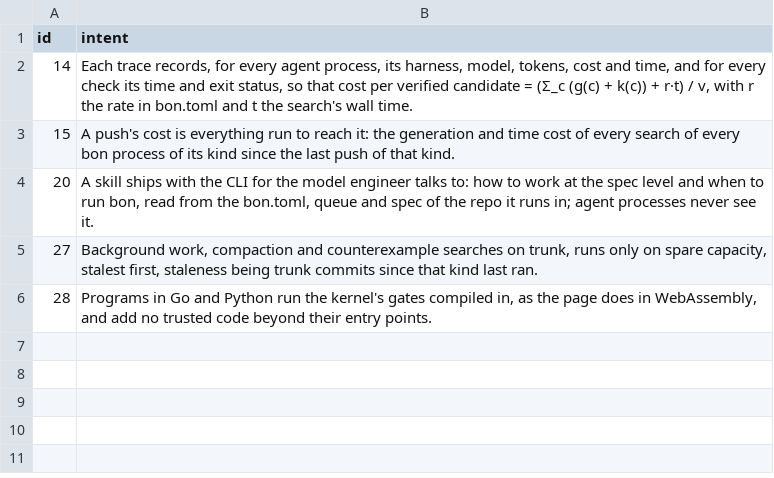
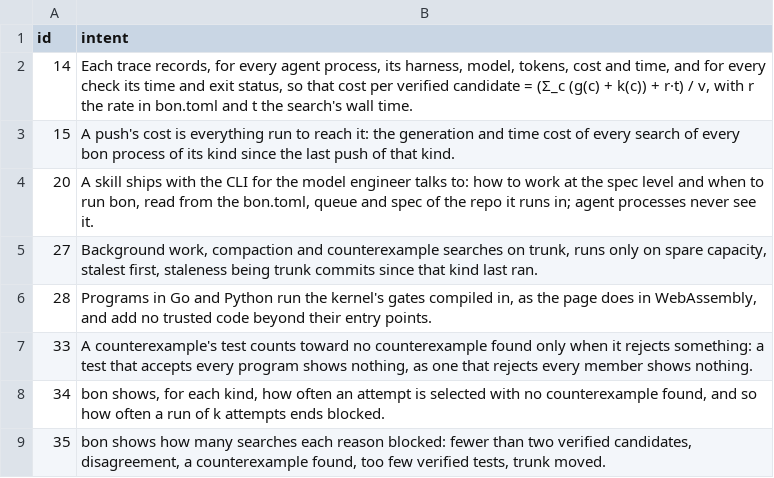
Before and after one commit to 1zeroone0/best-of-n, a TSV file: .bon/queue.tsv, drawn as a sheet; the diff names each change by its address in the sheet, - before the commit and + after, or states it on an @@ line.

```diff
--- a/.bon/queue.tsv
+++ b/.bon/queue.tsv
+row 7: 33 | A counterexample's test counts toward no counterexample found only when it rejects something: a test that accepts every program shows nothing, as one that rejects every member shows nothing.
+row 8: 34 | bon shows, for each kind, how often an attempt is selected with no counterexample found, and so how often a run of k attempts ends blocked.
+row 9: 35 | bon shows how many searches each reason blocked: fewer than two verified candidates, disagreement, a counterexample found, too few verified tests, trunk moved.
```
